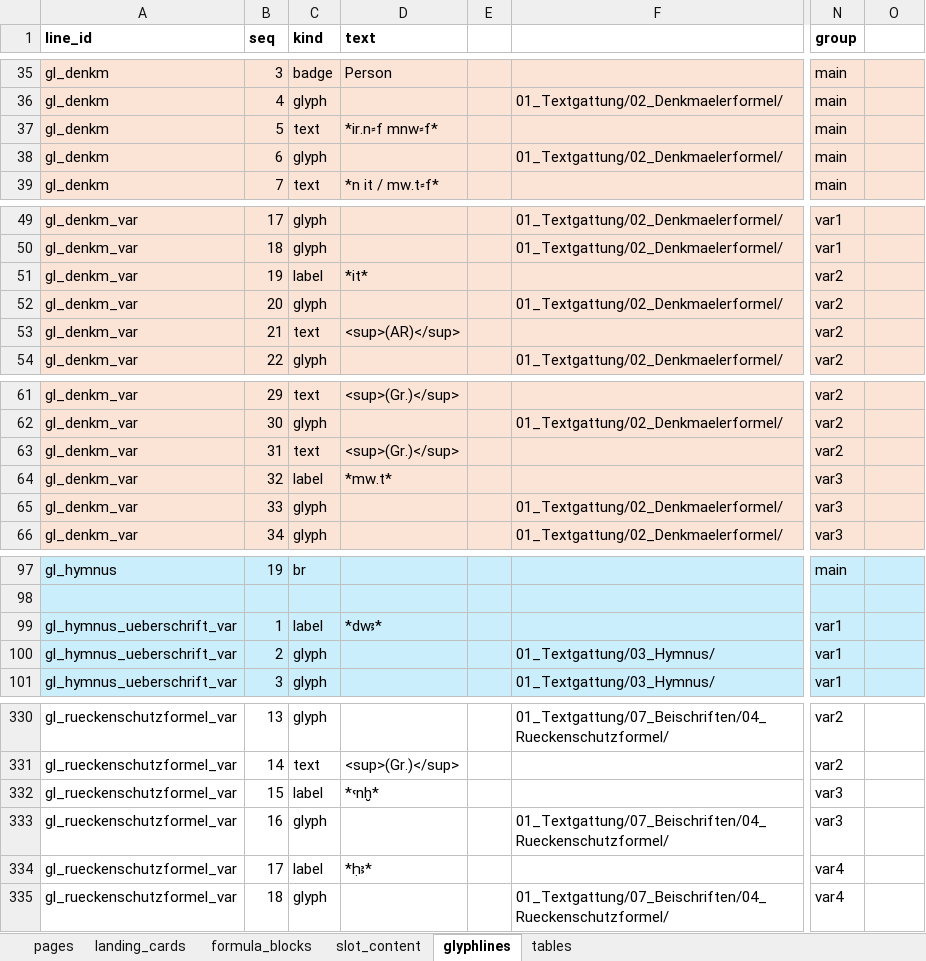
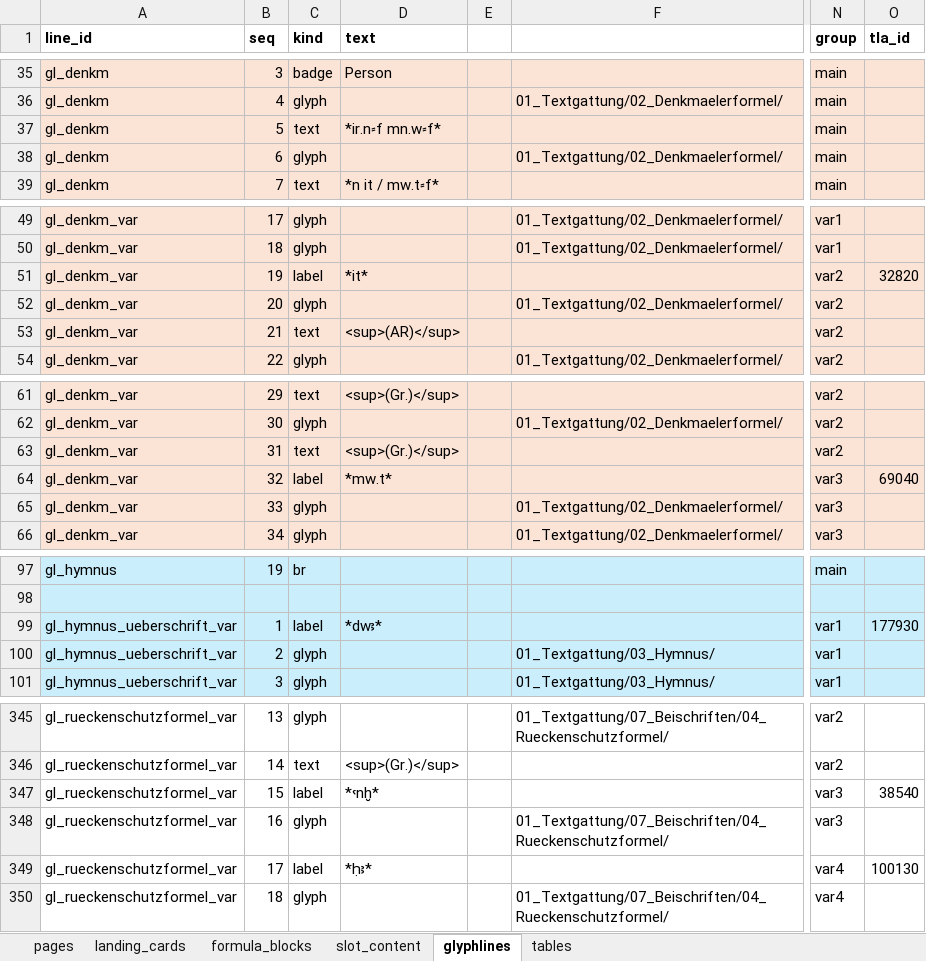
Before and after one commit to MarkusKut/Inschriftenschluessel, an Excel workbook: data/content.xlsx, sheet glyphlines, drawn as a sheet; only a part is shown, gaps mark what is left out; values as stored, in another font and other column widths than the file's, no borders; addresses are those after the commit; the diff covers the shown part only; the diff names each change by its address in the sheet, - before the commit and + after, or states it on an @@ line.

```diff
--- a/data/content.xlsx (sheet glyphlines)
+++ b/data/content.xlsx (sheet glyphlines)
-O1: (empty)
+O1: tla_id
-D37 (text): *ir.n⸗f mnw⸗f*
+D37 (text): *ir.n⸗f mn.w⸗f*
-O51 (tla_id): (empty)
+O51 (tla_id): 32820
-O64 (tla_id): (empty)
+O64 (tla_id): 69040
-O99 (tla_id): (empty)
+O99 (tla_id): 177930
-O347 (tla_id): (empty)
+O347 (tla_id): 38540
-O349 (tla_id): (empty)
+O349 (tla_id): 100130
```
Also changed, not shown: 15 added rows and 27 edited cells elsewhere in this sheet, sheet formula_blocks, formulas that keep their value, 37 other files.
